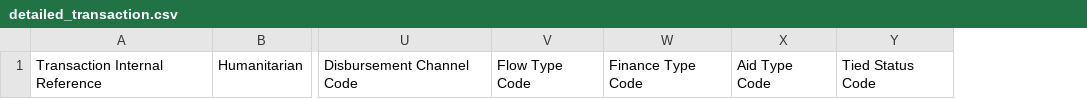
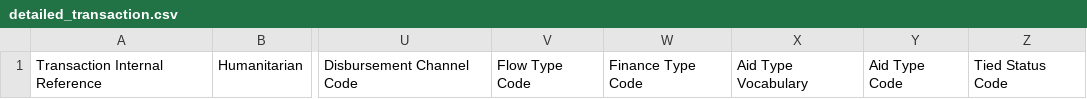
Before and after one commit to younginnovations/aidstream, a CSV file: app/Services/CsvImporter/Templates/Activity/V203/detailed_transaction.csv, drawn as a sheet; only a part is shown, gaps mark what is left out; the diff names each change by its address in the sheet, - before the commit and + after, or states it on an @@ line.

```diff
--- a/app/Services/CsvImporter/Templates/Activity/V203/detailed_transaction.csv
+++ b/app/Services/CsvImporter/Templates/Activity/V203/detailed_transaction.csv
+column X, row 1: Aid Type Vocabulary
```
Also changed, not shown: app/Services/CsvImporter/Templates/Activity/V203/detailed_transaction_headers.csv, 26 other files.
